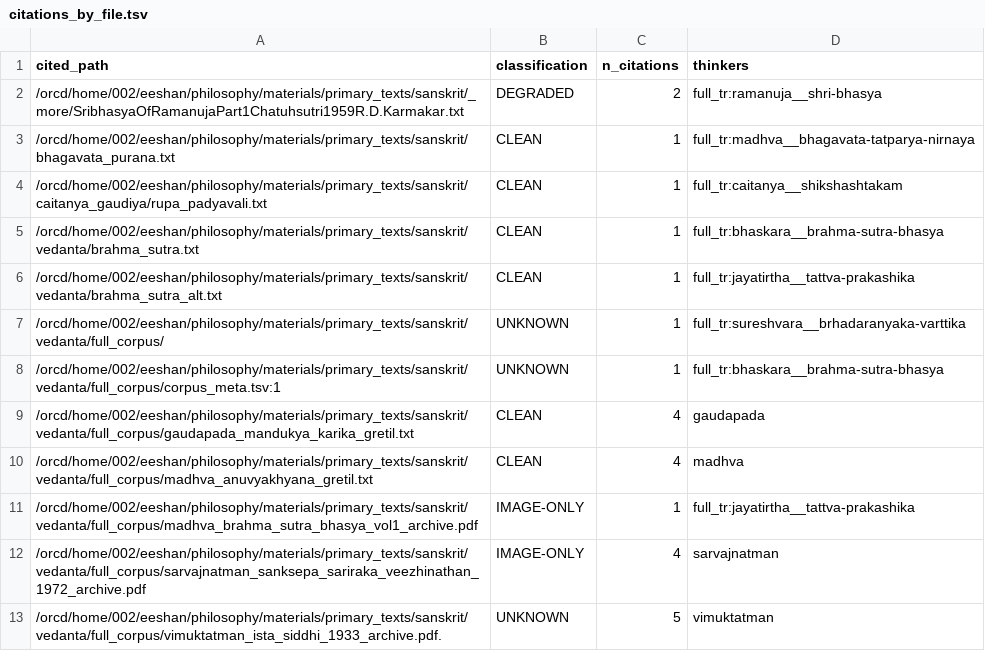
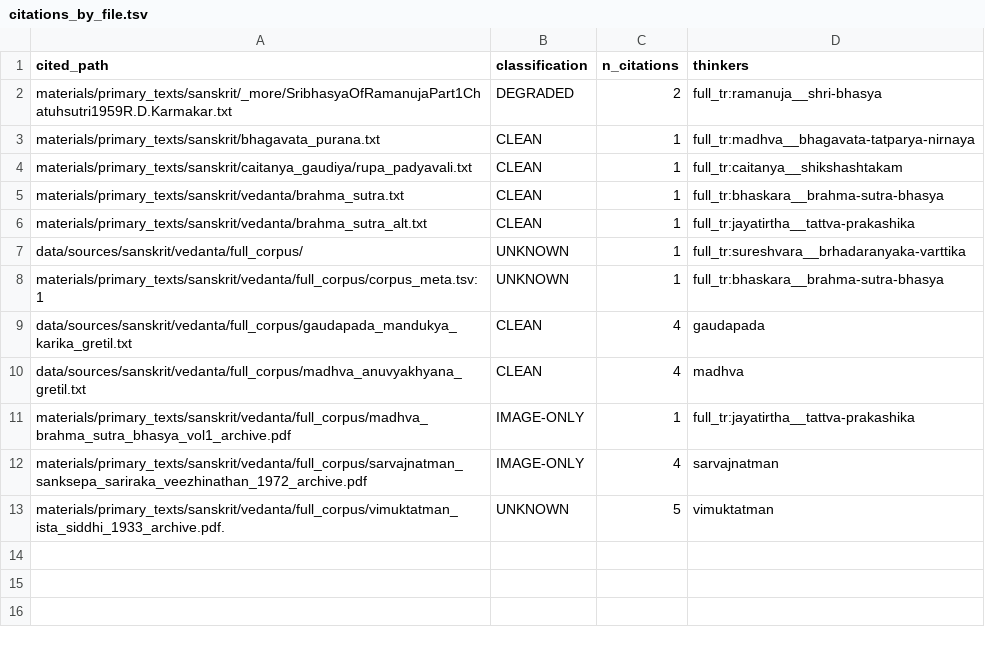
Before and after one commit to Balbudhi/vedanta-timeline, a TSV file: docs/_audit_data/citations_by_file.tsv, drawn as a sheet.

```diff
--- a/docs/_audit_data/citations_by_file.tsv
+++ b/docs/_audit_data/citations_by_file.tsv
@@ -1,13 +1,13 @@
 cited_path	classification	n_citations	thinkers
-/orcd/home/002/eeshan/philosophy/materials/primary_texts/sanskrit/_more/SribhasyaOfRamanujaPart1Chatuhsutri1959R.D.Karmakar.txt	DEGRADED	2	full_tr:ramanuja__shri-bhasya
-/orcd/home/002/eeshan/philosophy/materials/primary_texts/sanskrit/bhagavata_purana.txt	CLEAN	1	full_tr:madhva__bhagavata-tatparya-nirnaya
-/orcd/home/002/eeshan/philosophy/materials/primary_texts/sanskrit/caitanya_gaudiya/rupa_padyavali.txt	CLEAN	1	full_tr:caitanya__shikshashtakam
-/orcd/home/002/eeshan/philosophy/materials/primary_texts/sanskrit/vedanta/brahma_sutra.txt	CLEAN	1	full_tr:bhaskara__brahma-sutra-bhasya
-/orcd/home/002/eeshan/philosophy/materials/primary_texts/sanskrit/vedanta/brahma_sutra_alt.txt	CLEAN	1	full_tr:jayatirtha__tattva-prakashika
-/orcd/home/002/eeshan/philosophy/materials/primary_texts/sanskrit/vedanta/full_corpus/	UNKNOWN	1	full_tr:sureshvara__brhadaranyaka-varttika
-/orcd/home/002/eeshan/philosophy/materials/primary_texts/sanskrit/vedanta/full_corpus/corpus_meta.tsv:1	UNKNOWN	1	full_tr:bhaskara__brahma-sutra-bhasya
-/orcd/home/002/eeshan/philosophy/materials/primary_texts/sanskrit/vedanta/full_corpus/gaudapada_mandukya_karika_gretil.txt	CLEAN	4	gaudapada
-/orcd/home/002/eeshan/philosophy/materials/primary_texts/sanskrit/vedanta/full_corpus/madhva_anuvyakhyana_gretil.txt	CLEAN	4	madhva
-/orcd/home/002/eeshan/philosophy/materials/primary_texts/sanskrit/vedanta/full_corpus/madhva_brahma_sutra_bhasya_vol1_archive.pdf	IMAGE-ONLY	1	full_tr:jayatirtha__tattva-prakashika
-/orcd/home/002/eeshan/philosophy/materials/primary_texts/sanskrit/vedanta/full_corpus/sarvajnatman_sanksepa_sariraka_veezhinathan_1972_archive.pdf	IMAGE-ONLY	4	sarvajnatman
-/orcd/home/002/eeshan/philosophy/materials/primary_texts/sanskrit/vedanta/full_corpus/vimuktatman_ista_siddhi_1933_archive.pdf.	UNKNOWN	5	vimuktatman
+materials/primary_texts/sanskrit/_more/SribhasyaOfRamanujaPart1Chatuhsutri1959R.D.Karmakar.txt	DEGRADED	2	full_tr:ramanuja__shri-bhasya
+materials/primary_texts/sanskrit/bhagavata_purana.txt	CLEAN	1	full_tr:madhva__bhagavata-tatparya-nirnaya
+materials/primary_texts/sanskrit/caitanya_gaudiya/rupa_padyavali.txt	CLEAN	1	full_tr:caitanya__shikshashtakam
+materials/primary_texts/sanskrit/vedanta/brahma_sutra.txt	CLEAN	1	full_tr:bhaskara__brahma-sutra-bhasya
+materials/primary_texts/sanskrit/vedanta/brahma_sutra_alt.txt	CLEAN	1	full_tr:jayatirtha__tattva-prakashika
+data/sources/sanskrit/vedanta/full_corpus/	UNKNOWN	1	full_tr:sureshvara__brhadaranyaka-varttika
+materials/primary_texts/sanskrit/vedanta/full_corpus/corpus_meta.tsv:1	UNKNOWN	1	full_tr:bhaskara__brahma-sutra-bhasya
+data/sources/sanskrit/vedanta/full_corpus/gaudapada_mandukya_karika_gretil.txt	CLEAN	4	gaudapada
+data/sources/sanskrit/vedanta/full_corpus/madhva_anuvyakhyana_gretil.txt	CLEAN	4	madhva
+materials/primary_texts/sanskrit/vedanta/full_corpus/madhva_brahma_sutra_bhasya_vol1_archive.pdf	IMAGE-ONLY	1	full_tr:jayatirtha__tattva-prakashika
+materials/primary_texts/sanskrit/vedanta/full_corpus/sarvajnatman_sanksepa_sariraka_veezhinathan_1972_archive.pdf	IMAGE-ONLY	4	sarvajnatman
+materials/primary_texts/sanskrit/vedanta/full_corpus/vimuktatman_ista_siddhi_1933_archive.pdf.	UNKNOWN	5	vimuktatman
```
Also changed, not shown: docs/_audit_data/citation_trace.tsv, 31 other files.
